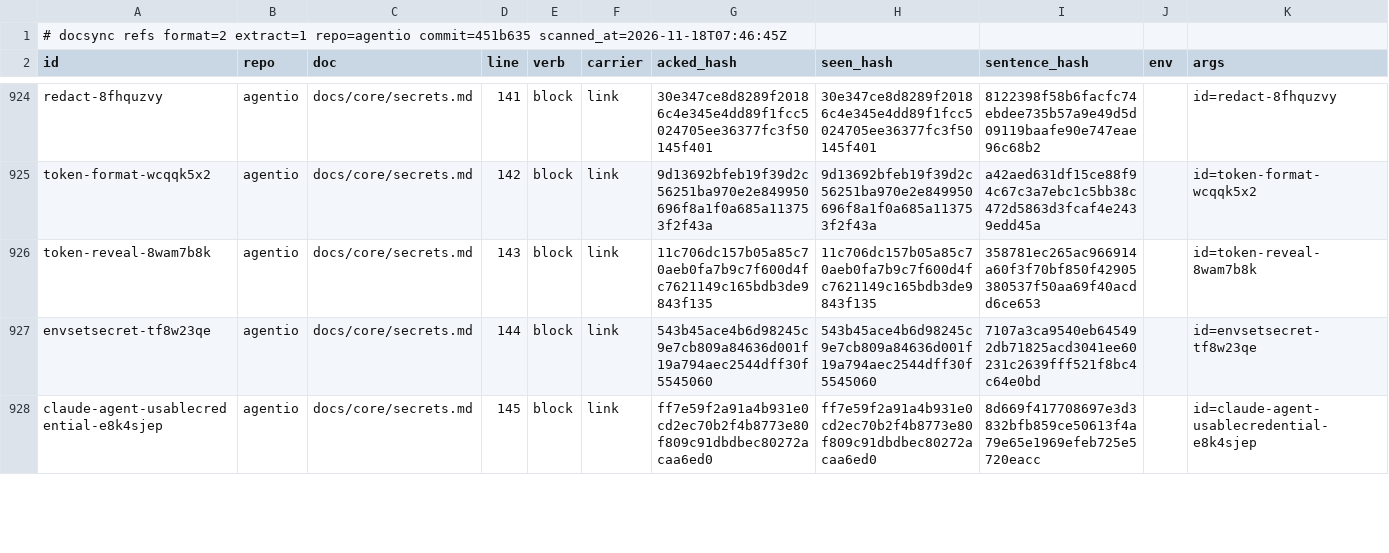
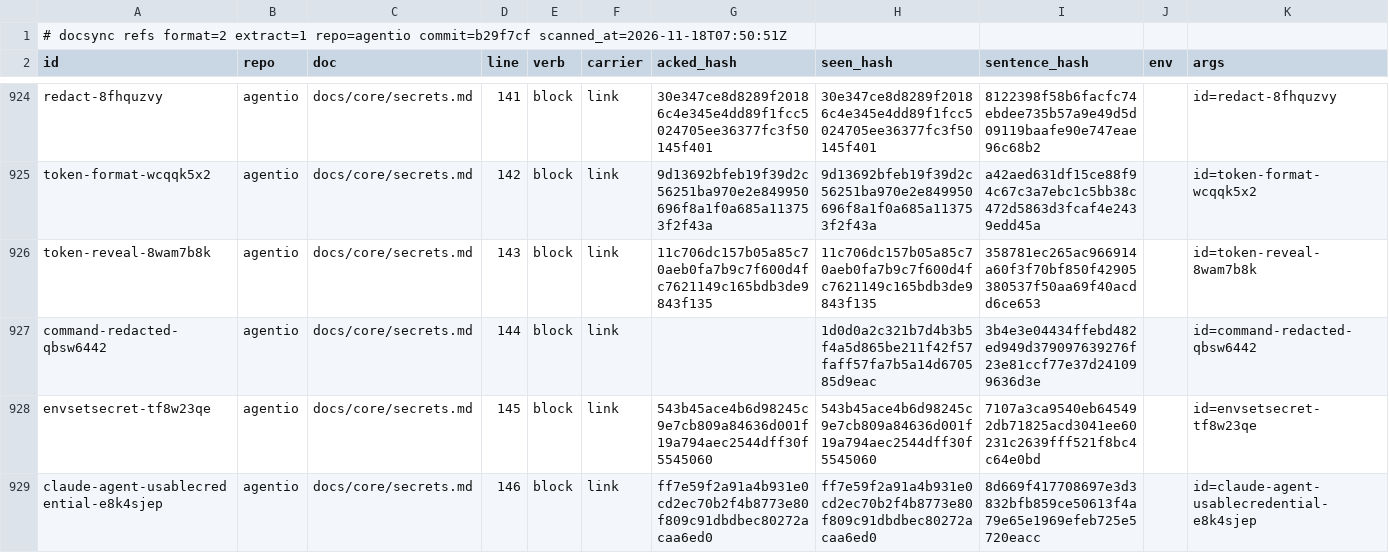
Before and after one commit to ubgo/agentio, a TSV file: .ds/refs.tsv, drawn as a sheet; only a part is shown, gaps mark what is left out; the diff covers the shown part only.

```diff
--- a/.ds/refs.tsv
+++ b/.ds/refs.tsv
@@ -1,2 +1,2 @@
-# docsync refs format=2 extract=1 repo=agentio commit=451b635 scanned_at=2026-11-18T07:46:45Z
+# docsync refs format=2 extract=1 repo=agentio commit=b29f7cf scanned_at=2026-11-18T07:50:51Z
 id	repo	doc	line	verb	carrier	acked_hash	seen_hash	sentence_hash	env	args
@@ -926,3 +926,4 @@ token-format-wcqqk5x2	agentio	docs/core/secrets.md	142	block	link	9d13692bfeb19f
 token-reveal-8wam7b8k	agentio	docs/core/secrets.md	143	block	link	11c706dc157b05a85c70aeb0fa7b9c7f600d4fc7621149c165bdb3de9843f135	11c706dc157b05a85c70aeb0fa7b9c7f600d4fc7621149c165bdb3de9843f135	358781ec265ac966914a60f3f70bf850f42905380537f50aa69f40acdd6ce653		id=token-reveal-8wam7b8k
-envsetsecret-tf8w23qe	agentio	docs/core/secrets.md	144	block	link	543b45ace4b6d98245c9e7cb809a84636d001f19a794aec2544dff30f5545060	543b45ace4b6d98245c9e7cb809a84636d001f19a794aec2544dff30f5545060	7107a3ca9540eb645492db71825acd3041ee60231c2639fff521f8bc4c64e0bd		id=envsetsecret-tf8w23qe
-claude-agent-usablecredential-e8k4sjep	agentio	docs/core/secrets.md	145	block	link	ff7e59f2a91a4b931e0cd2ec70b2f4b8773e80f809c91dbdbec80272acaa6ed0	ff7e59f2a91a4b931e0cd2ec70b2f4b8773e80f809c91dbdbec80272acaa6ed0	8d669f417708697e3d3832bfb859ce50613f4a79e65e1969efeb725e5720eacc		id=claude-agent-usablecredential-e8k4sjep
+command-redacted-qbsw6442	agentio	docs/core/secrets.md	144	block	link		1d0d0a2c321b7d4b3b5f4a5d865be211f42f57faff57fa7b5a14d670585d9eac	3b4e3e04434ffebd482ed949d379097639276f23e81ccf77e37d241099636d3e		id=command-redacted-qbsw6442
+envsetsecret-tf8w23qe	agentio	docs/core/secrets.md	145	block	link	543b45ace4b6d98245c9e7cb809a84636d001f19a794aec2544dff30f5545060	543b45ace4b6d98245c9e7cb809a84636d001f19a794aec2544dff30f5545060	7107a3ca9540eb645492db71825acd3041ee60231c2639fff521f8bc4c64e0bd		id=envsetsecret-tf8w23qe
+claude-agent-usablecredential-e8k4sjep	agentio	docs/core/secrets.md	146	block	link	ff7e59f2a91a4b931e0cd2ec70b2f4b8773e80f809c91dbdbec80272acaa6ed0	ff7e59f2a91a4b931e0cd2ec70b2f4b8773e80f809c91dbdbec80272acaa6ed0	8d669f417708697e3d3832bfb859ce50613f4a79e65e1969efeb725e5720eacc		id=claude-agent-usablecredential-e8k4sjep
```
Also changed, not shown: 10 edited cells elsewhere in this file, .ds/acks.tsv, .ds/ledger.tsv, 10 other files.
